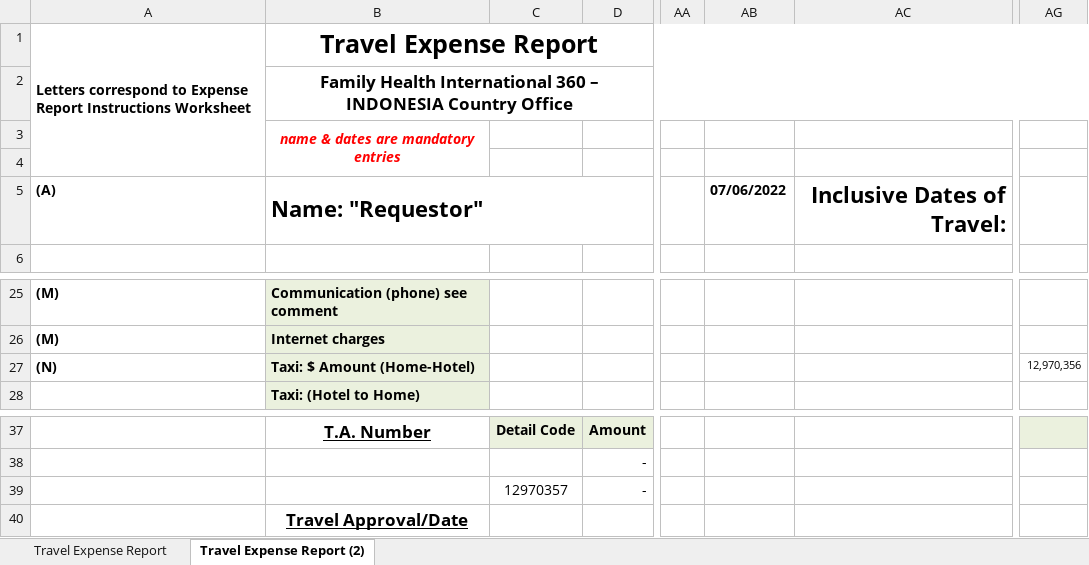
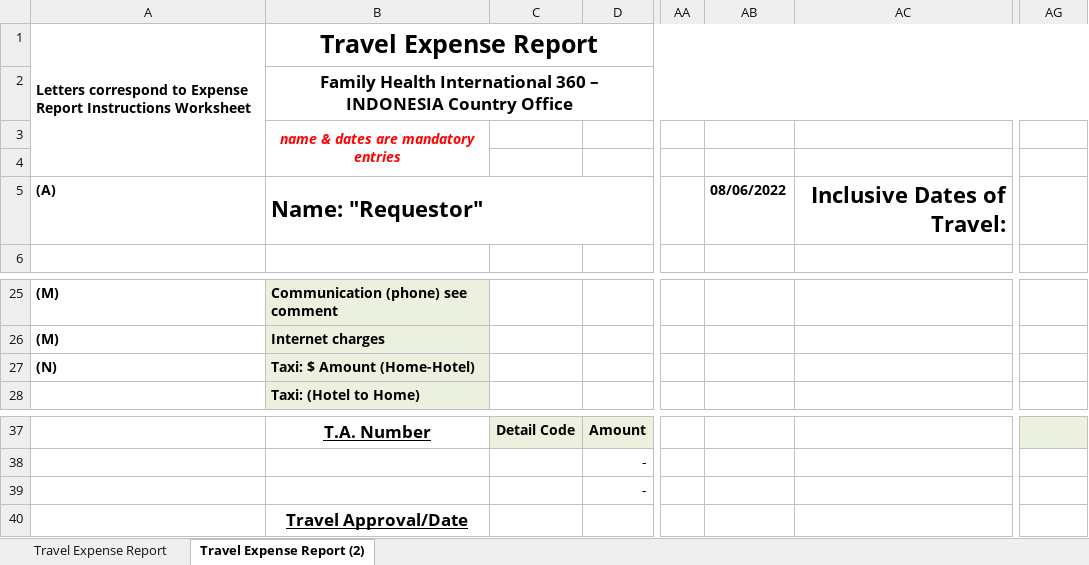
Before and after one commit to fadeladen/faster-ea, an Excel workbook: assets/excel/ea_report_4_minggu.xlsx, sheet Travel Expense Report (2), drawn as a sheet; only a part is shown, gaps mark what is left out; values as stored, in another font and other column widths than the file's, no borders; charts and pictures not drawn; the diff names each change by its address in the sheet, - before the commit and + after, or states it on an @@ line.

```diff
--- a/assets/excel/ea_report_4_minggu.xlsx (sheet Travel Expense Report (2))
+++ b/assets/excel/ea_report_4_minggu.xlsx (sheet Travel Expense Report (2))
-AB5: 07/06/2022
+AB5: 08/06/2022
-AG27: 12,970,356
+AG27: (empty)
-C39: 12970357
+C39: (empty)
```
Also changed, not shown: assets/excel/ea_report.xlsx, assets/excel/ea_report_2_minggu.xlsx, 5 other files.
